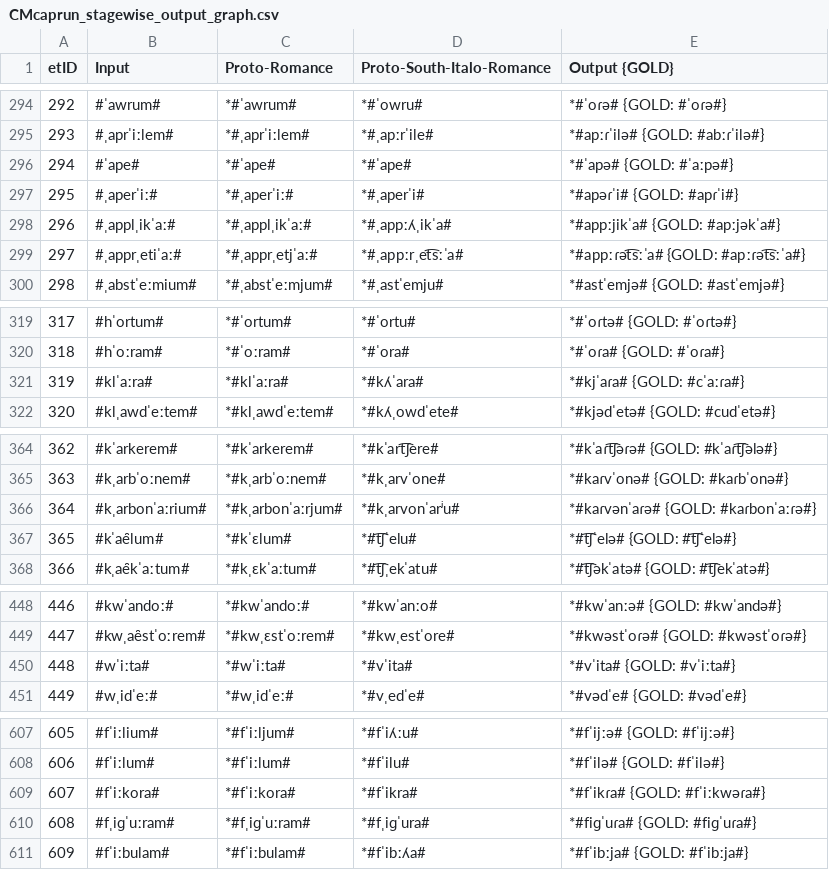
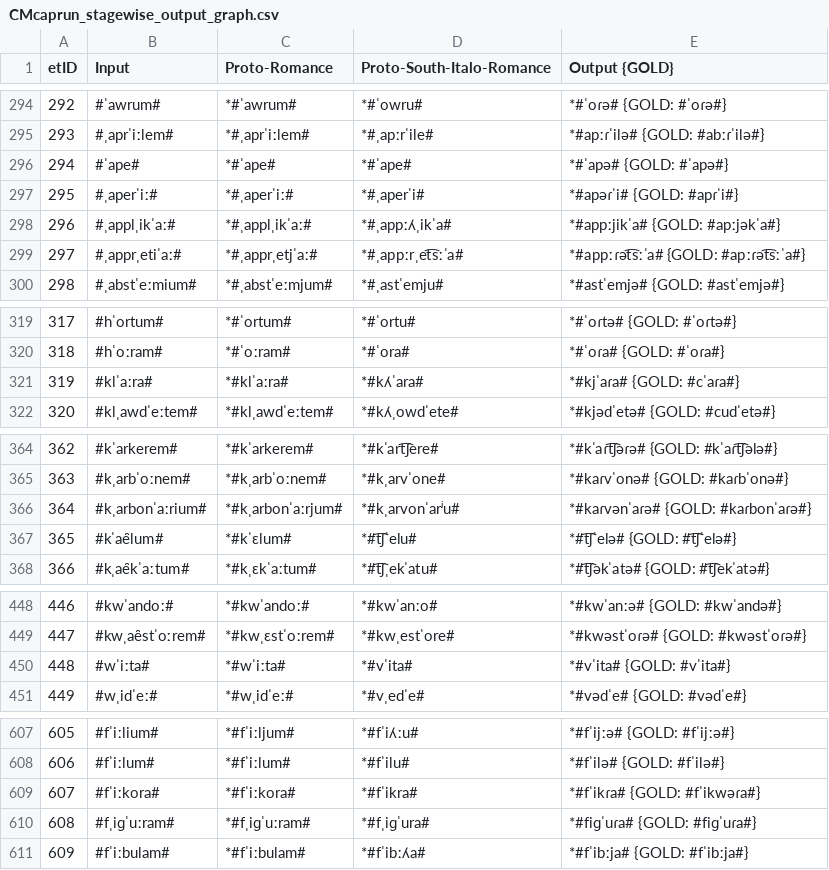
Before and after one commit to phonobank/Proto-phonobank, a CSV file: capestrano-experiment/CMcaprun/CMcaprun_stagewise_output_graph.csv, drawn as a sheet; only a part is shown, gaps mark what is left out; the diff covers the shown part only; the diff names each change by its address in the sheet, - before the commit and + after, or states it on an @@ line.

```diff
--- a/capestrano-experiment/CMcaprun/CMcaprun_stagewise_output_graph.csv
+++ b/capestrano-experiment/CMcaprun/CMcaprun_stagewise_output_graph.csv
-E296 (Output {GOLD}): *#ˈapə# {GOLD: #ˈaːpə#}
+E296 (Output {GOLD}): *#ˈapə# {GOLD: #ˈapə#}
-E321 (Output {GOLD}): *#kjˈaɾa# {GOLD: #cˈaːɾa#}
+E321 (Output {GOLD}): *#kjˈaɾa# {GOLD: #cˈaɾa#}
-E366 (Output {GOLD}): *#kaɾvənˈaɾə# {GOLD: #kaɾbonˈaːɾə#}
+E366 (Output {GOLD}): *#kaɾvənˈaɾə# {GOLD: #kaɾbonˈaɾə#}
-E450 (Output {GOLD}): *#vˈita# {GOLD: #vˈiːta#}
+E450 (Output {GOLD}): *#vˈita# {GOLD: #vˈita#}
-E609 (Output {GOLD}): *#fˈikɾa# {GOLD: #fˈiːkwəɾa#}
+E609 (Output {GOLD}): *#fˈikɾa# {GOLD: #fˈikwəɾa#}
```
Also changed, not shown: 1 removed row, 12 edited cells and row numbers in column A elsewhere in this file, capestrano-experiment/CMcaprun/CMcaprun_rulewise_output_graph.csv, capestrano-experiment/CMcaprun/resultEditDistances.csv, 24 other files.
